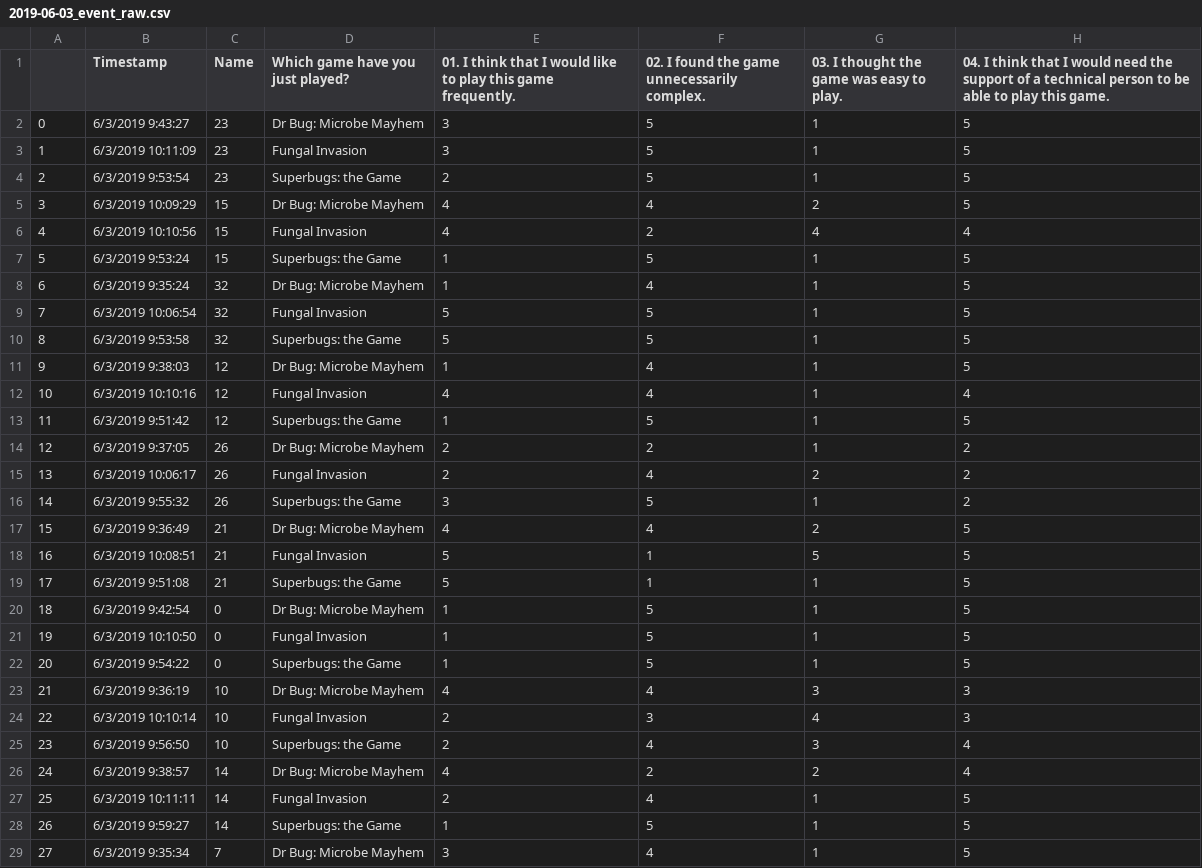
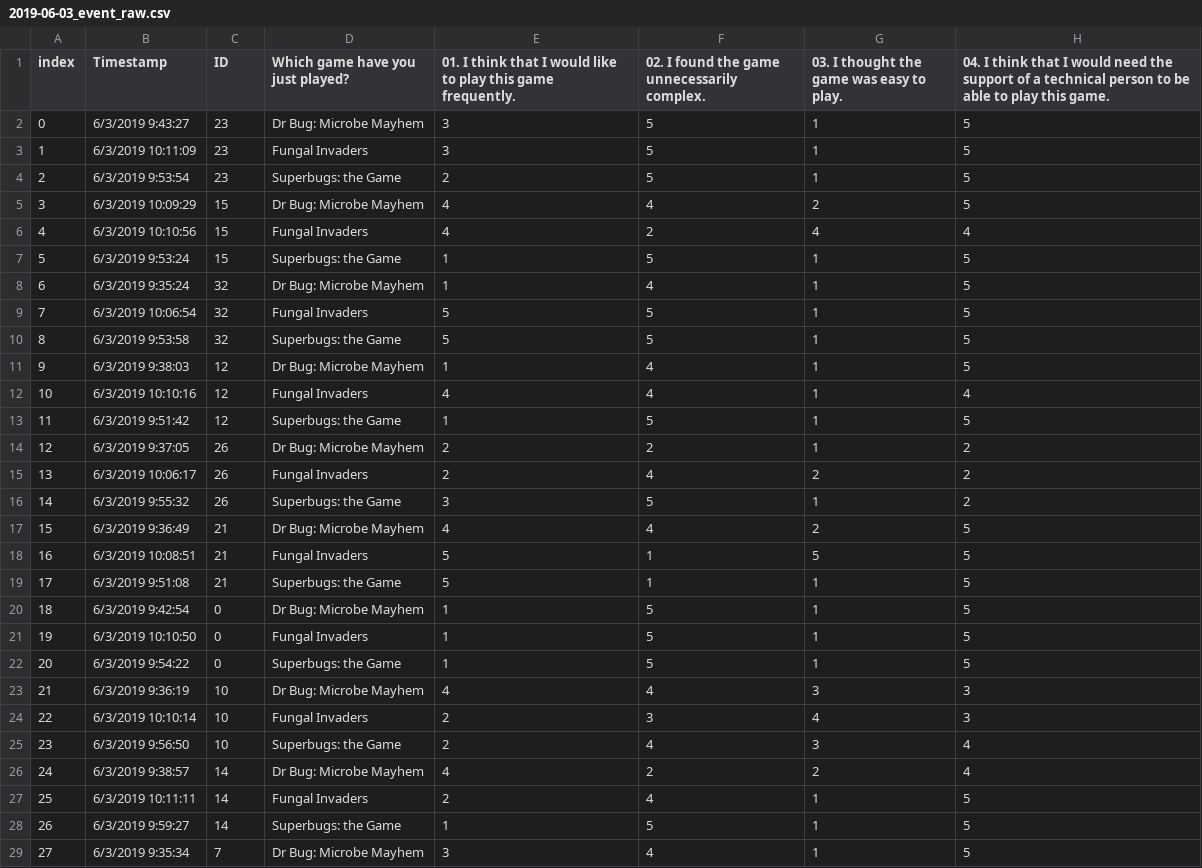
Before and after one commit to raphik12/AMRGamesAnalysis, a CSV file: Data/2019-06-03_event_raw.csv, drawn as a sheet; only a part is shown; the diff covers the shown part only; the diff names each change by its address in the sheet, - before the commit and + after, or states it on an @@ line.

Commit message:
separated anonymized from unanonymized data; fixed data preparation flow

```diff
--- a/Data/2019-06-03_event_raw.csv
+++ b/Data/2019-06-03_event_raw.csv
-A1: (empty)
+A1: index
-C1: Name
+C1: ID
-D3 (Which game have you just played?): Fungal Invasion
+D3 (Which game have you just played?): Fungal Invaders
-D6 (Which game have you just played?): Fungal Invasion
+D6 (Which game have you just played?): Fungal Invaders
-D9 (Which game have you just played?): Fungal Invasion
+D9 (Which game have you just played?): Fungal Invaders
-D12 (Which game have you just played?): Fungal Invasion
+D12 (Which game have you just played?): Fungal Invaders
-D15 (Which game have you just played?): Fungal Invasion
+D15 (Which game have you just played?): Fungal Invaders
-D18 (Which game have you just played?): Fungal Invasion
+D18 (Which game have you just played?): Fungal Invaders
-D21 (Which game have you just played?): Fungal Invasion
+D21 (Which game have you just played?): Fungal Invaders
-D24 (Which game have you just played?): Fungal Invasion
+D24 (Which game have you just played?): Fungal Invaders
-D27 (Which game have you just played?): Fungal Invasion
+D27 (Which game have you just played?): Fungal Invaders
```
Also changed, not shown: 23 edited cells elsewhere in this file, 8 other files.
